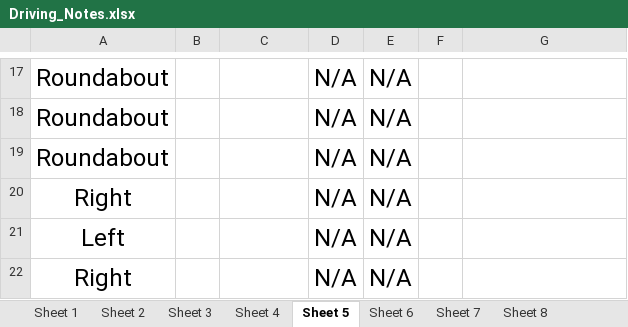
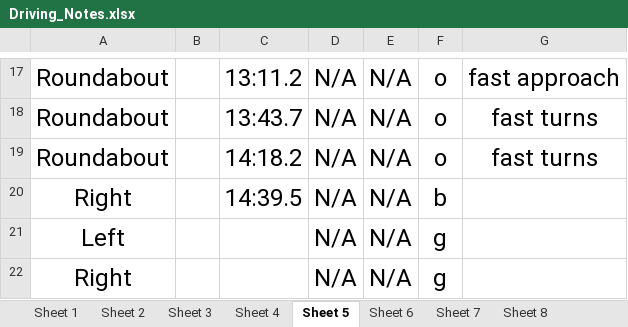
Before and after one commit to smashraf321/behavioral_profiling, an Excel workbook: Driving_Notes.xlsx, sheet Sheet 5, drawn as a sheet; only a part is shown, gaps mark what is left out; values as stored, in another font and other column widths than the file's, no borders; the diff covers the shown part only; the diff names each change by its address in the sheet, - before the commit and + after, or states it on an @@ line.

```diff
--- a/Driving_Notes.xlsx (sheet Sheet 5)
+++ b/Driving_Notes.xlsx (sheet Sheet 5)
-C17: (empty)
+C17: 13:11.2
-F17:F19: (empty)
+F17:F19: o
-G17: (empty)
+G17: fast approach
-C18: (empty)
+C18: 13:43.7
-G18:G19: (empty)
+G18:G19: fast turns
-C19: (empty)
+C19: 14:18.2
-C20: (empty)
+C20: 14:39.5
-F20: (empty)
+F20: b
-F21:F22: (empty)
+F21:F22: g
```
Also changed, not shown: 39 edited cells elsewhere in this sheet, sheet Sheet 6, sheet Sheet 4, 6 other files.
